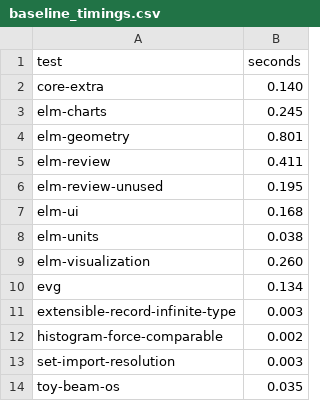
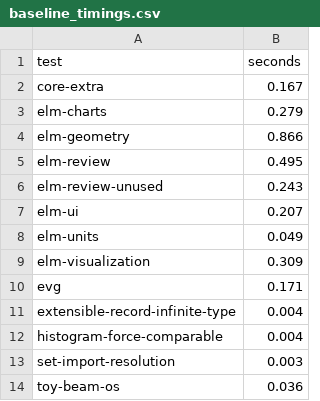
Before and after one commit to Janiczek/elm-syntax-type-inference, a CSV file: e2e/baseline_timings.csv, drawn as a sheet.

```diff
--- a/e2e/baseline_timings.csv
+++ b/e2e/baseline_timings.csv
@@ -1,14 +1,14 @@
 test,seconds
-core-extra,0.140
-elm-charts,0.245
-elm-geometry,0.801
-elm-review,0.411
-elm-review-unused,0.195
-elm-ui,0.168
-elm-units,0.038
-elm-visualization,0.260
-evg,0.134
-extensible-record-infinite-type,0.003
-histogram-force-comparable,0.002
+core-extra,0.167
+elm-charts,0.279
+elm-geometry,0.866
+elm-review,0.495
+elm-review-unused,0.243
+elm-ui,0.207
+elm-units,0.049
+elm-visualization,0.309
+evg,0.171
+extensible-record-infinite-type,0.004
+histogram-force-comparable,0.004
 set-import-resolution,0.003
-toy-beam-os,0.035
+toy-beam-os,0.036
```
Also changed, not shown: 3 other files.
